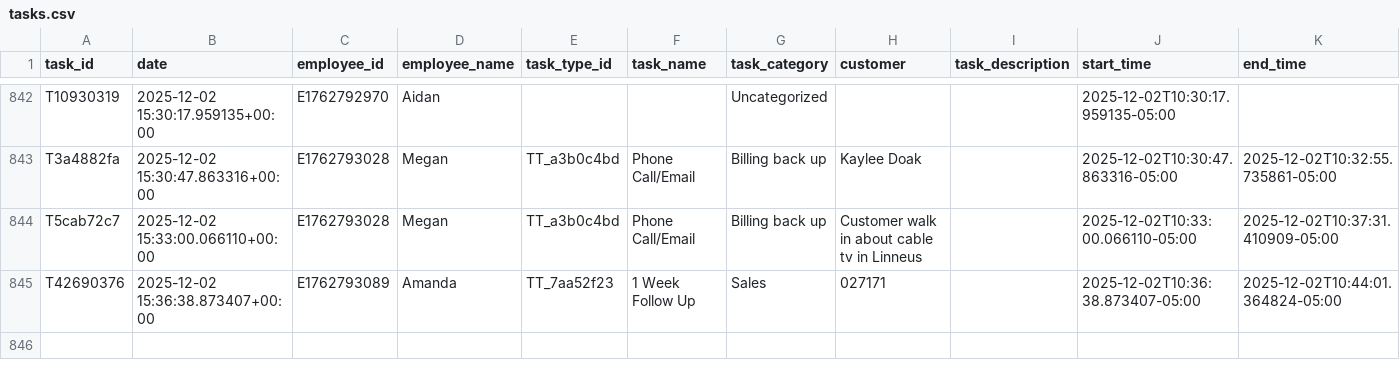
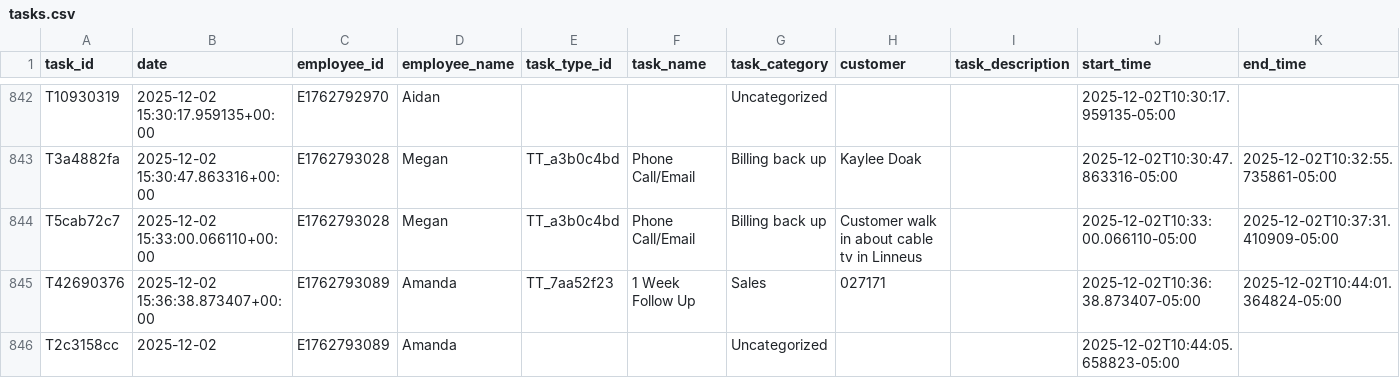
Before and after one commit to pwngithub/Employeetime, a CSV file: Data/tasks.csv, drawn as a sheet; only a part is shown, gaps mark what is left out; rows hold the shown columns only; the diff names each change by its address in the sheet, - before the commit and + after, or states it on an @@ line.

Commit message:
Add T2c3158cc

```diff
--- a/Data/tasks.csv
+++ b/Data/tasks.csv
+row 846: T2c3158cc | 2025-12-02 | E1762793089 | Amanda |  |  | Uncategorized |  |  | 2025-12-02T10:44:05.658823-05:00
```
